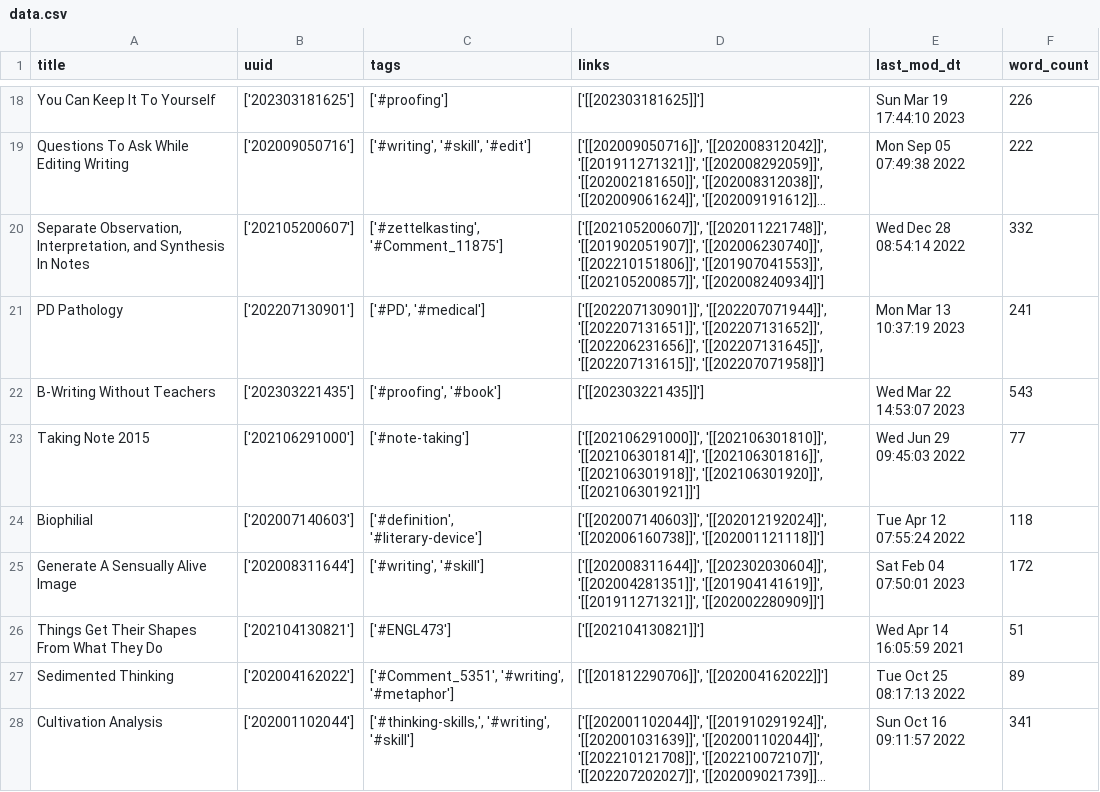
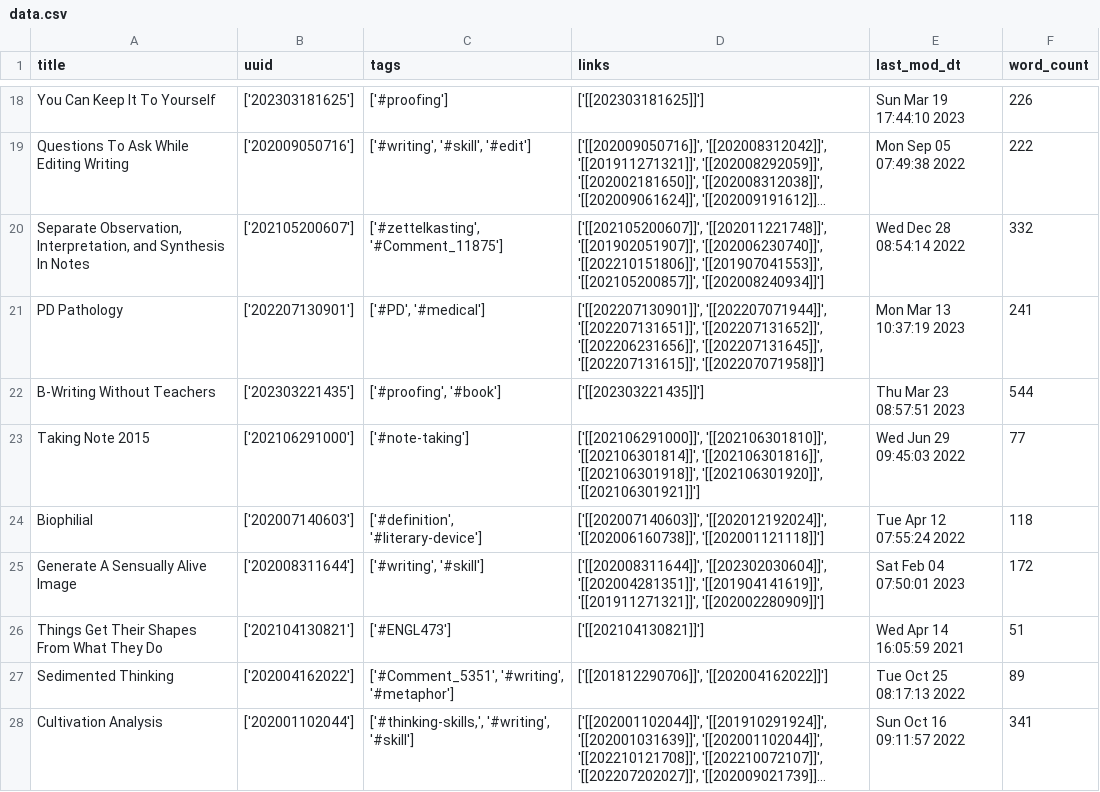
Before and after one commit to woodenzen/IdeaExplorer, a CSV file: data.csv, drawn as a sheet; only a part is shown, gaps mark what is left out; long unchanged cells end in …; the diff covers the shown part only; the diff names each change by its address in the sheet, - before the commit and + after, or states it on an @@ line.

```diff
--- a/data.csv
+++ b/data.csv
-E22 (last_mod_dt): Wed Mar 22 14:53:07 2023
+E22 (last_mod_dt): Thu Mar 23 08:57:51 2023
-F22 (word_count): 543
+F22 (word_count): 544
```
Also changed, not shown: 2 added rows, 1 removed row and 22 edited cells elsewhere in this file, 16 other files.
